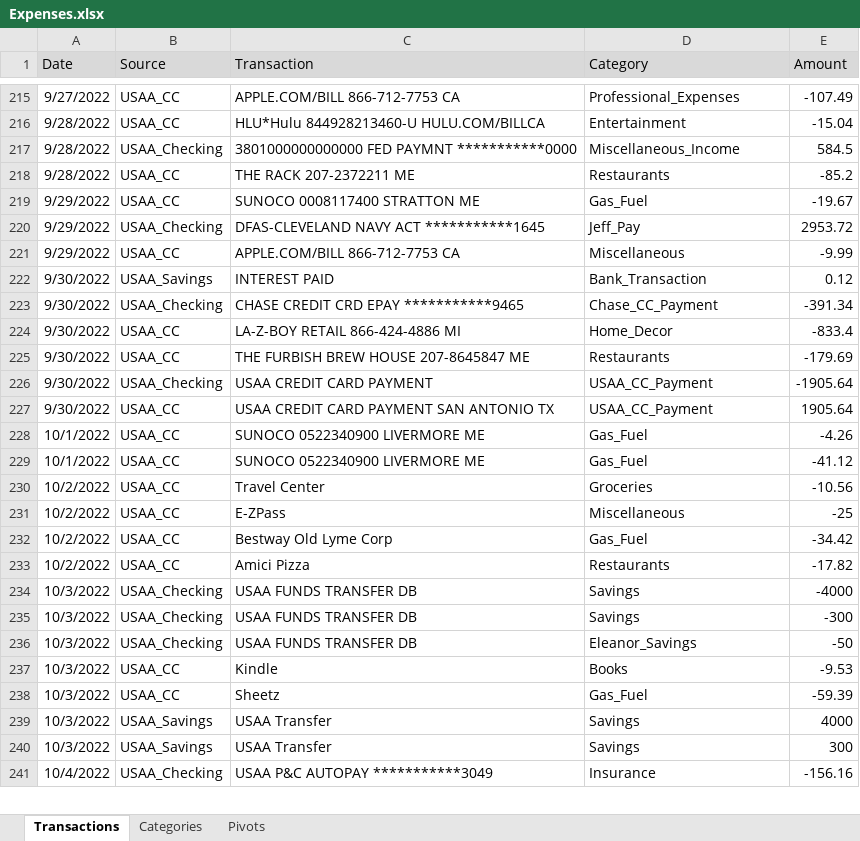
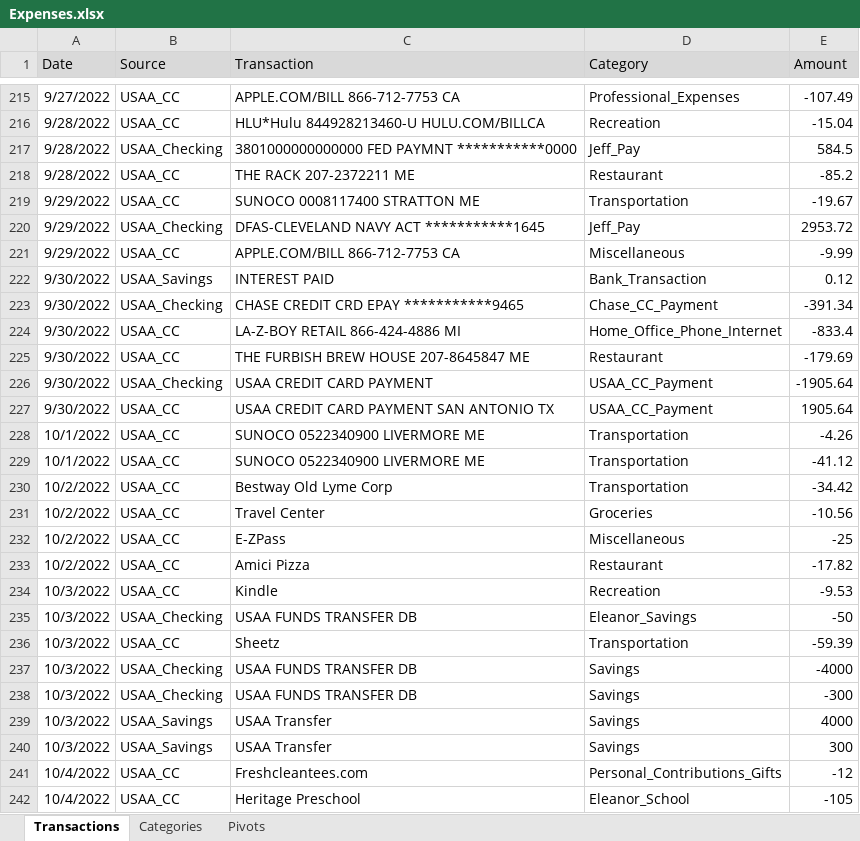
Before and after one commit to jegood78/Financial_Planning, an Excel workbook: Expenses.xlsx, sheet Transactions, drawn as a sheet; only a part is shown, gaps mark what is left out; the shorter side is filled out with more unchanged rows; values as stored, in another font and other column widths than the file's, no borders; table styles not drawn; removed rows and columns are numbered as before the commit, all else as after; the diff covers the shown part only; the diff names each change by its address in the sheet, - before the commit and + after, or states it on an @@ line.

```diff
--- a/Expenses.xlsx (sheet Transactions)
+++ b/Expenses.xlsx (sheet Transactions)
-D216 (Category): Entertainment
+D216 (Category): Recreation
-D217 (Category): Miscellaneous_Income
+D217 (Category): Jeff_Pay
-D218 (Category): Restaurants
+D218 (Category): Restaurant
-D219 (Category): Gas_Fuel
+D219 (Category): Transportation
-D224 (Category): Home_Decor
+D224 (Category): Home_Office_Phone_Internet
-D225 (Category): Restaurants
+D225 (Category): Restaurant
-D228:D229 (Category): Gas_Fuel
+D228:D229 (Category): Transportation
+row 230: 10/2/2022 | USAA_CC | Bestway Old Lyme Corp | Transportation | -34.42
-row 232: 10/2/2022 | USAA_CC | Bestway Old Lyme Corp | Gas_Fuel | -34.42
-D233 (Category): Restaurants
+D233 (Category): Restaurant
+row 234: 10/3/2022 | USAA_CC | Kindle | Recreation | -9.53
@@ row 236 moved to row 235: 10/3/2022 @@
+row 236: 10/3/2022 | USAA_CC | Sheetz | Transportation | -59.39
-row 237: 10/3/2022 | USAA_CC | Kindle | Books | -9.53
-row 238: 10/3/2022 | USAA_CC | Sheetz | Gas_Fuel | -59.39
+row 241: 10/4/2022 | USAA_CC | Freshcleantees.com | Personal_Contributions_Gifts | -12
@@ row 245 moved to row 242: 10/4/2022 @@
```
Also changed, not shown: 133 added rows, 97 removed rows, 27 moved rows and 193 edited cells elsewhere in this sheet, sheet Categories, 1 other file.
